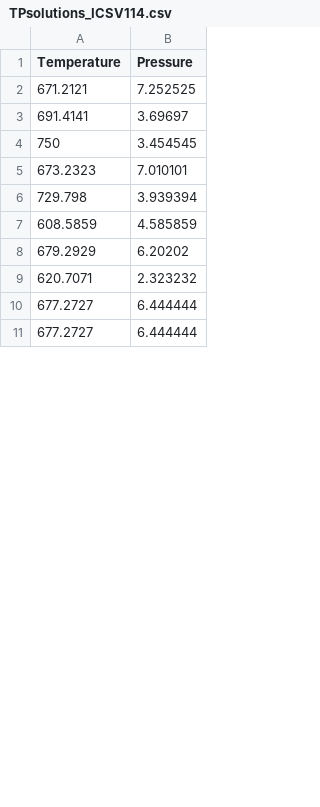
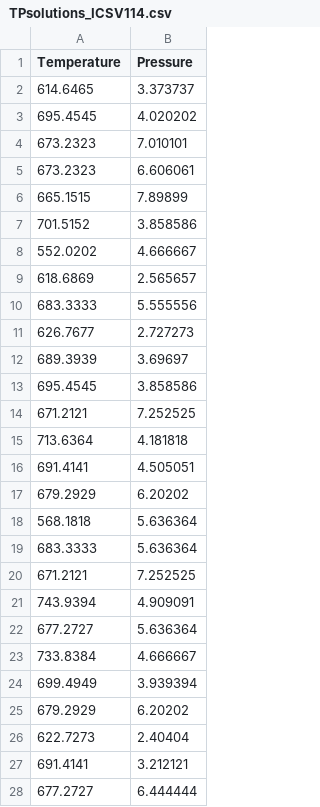
Before and after one commit to quantpt/LinaForma, a CSV file: LinaForma_inversion/output_variables/TPsolutions_ICSV114.csv, drawn as a sheet; only a part is shown; the diff covers the shown part only.

Commit message:
update table

```diff
--- a/LinaForma_inversion/output_variables/TPsolutions_ICSV114.csv
+++ b/LinaForma_inversion/output_variables/TPsolutions_ICSV114.csv
@@ -1,11 +1,28 @@
 Temperature,Pressure
+614.6465,3.373737
+695.4545,4.020202
+673.2323,7.010101
+673.2323,6.606061
+665.1515,7.89899
+701.5152,3.858586
+552.0202,4.666667
+618.6869,2.565657
+683.3333,5.555556
+626.7677,2.727273
+689.3939,3.69697
+695.4545,3.858586
 671.2121,7.252525
-691.4141,3.69697
-750,3.454545
-673.2323,7.010101
-729.798,3.939394
-608.5859,4.585859
+713.6364,4.181818
+691.4141,4.505051
 679.2929,6.20202
-620.7071,2.323232
+568.1818,5.636364
+683.3333,5.636364
+671.2121,7.252525
+743.9394,4.909091
+677.2727,5.636364
+733.8384,4.666667
+699.4949,3.939394
+679.2929,6.20202
+622.7273,2.40404
+691.4141,3.212121
 677.2727,6.444444
-677.2727,6.444444
```
Also changed, not shown: 11 added rows, 24 removed rows, 4 moved rows and 2 edited cells elsewhere in this file, 2 other files.
